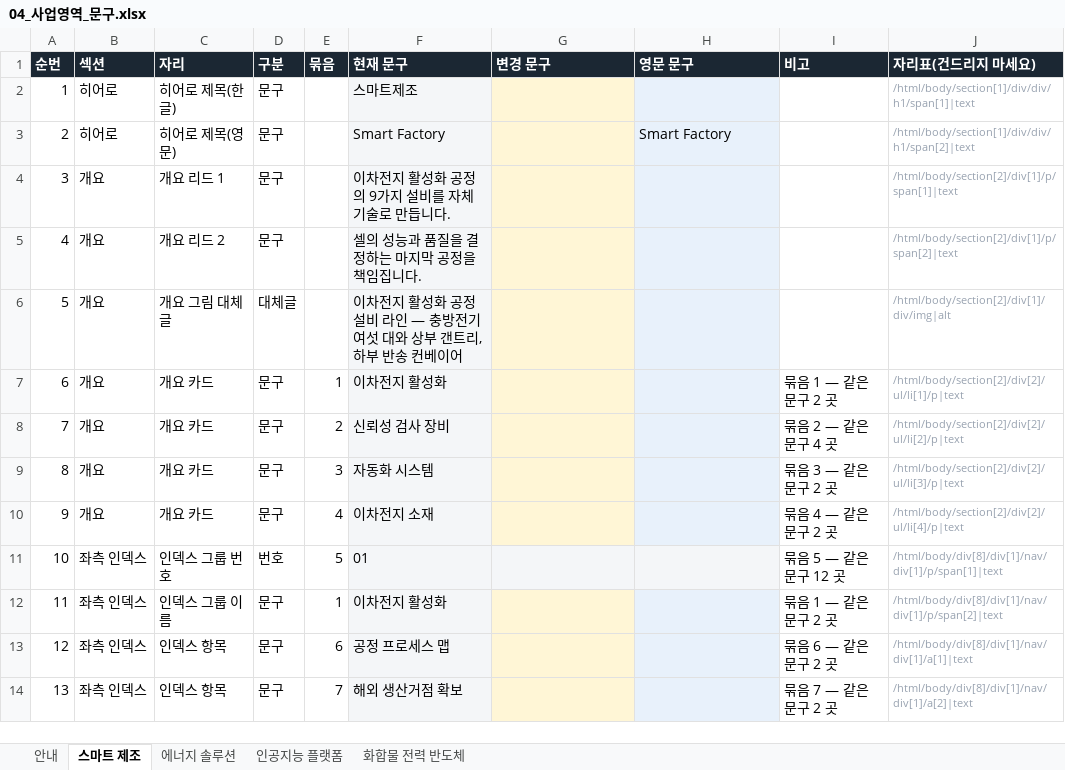
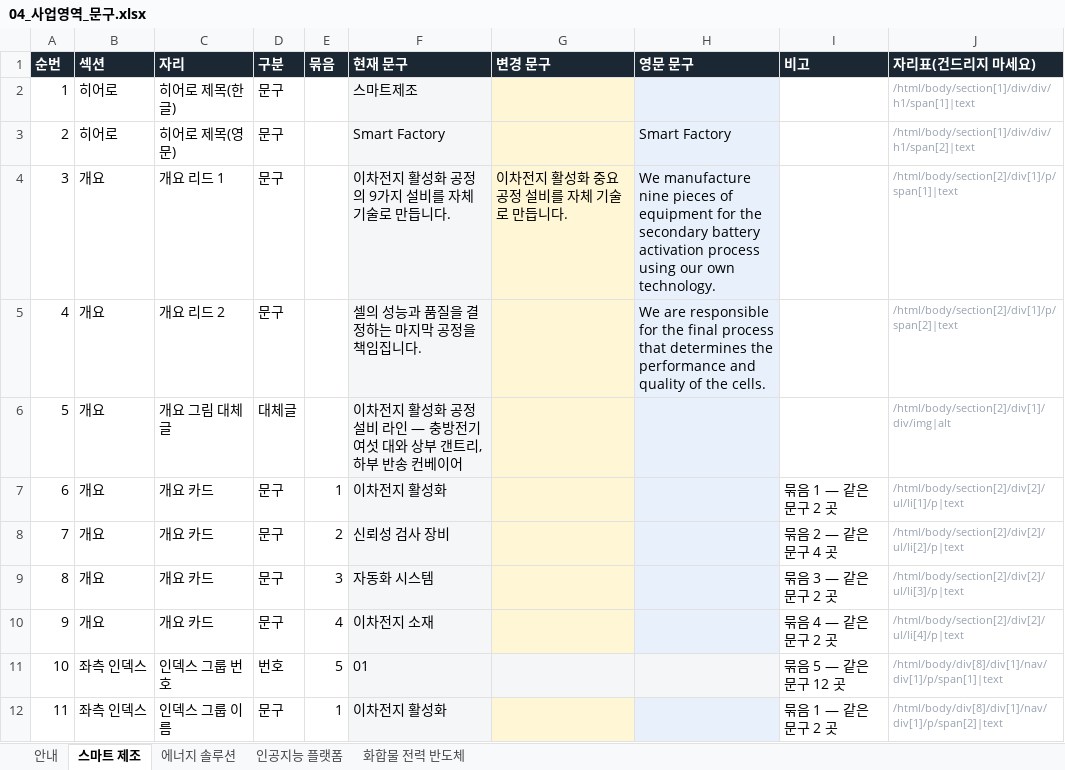
Before and after one commit to 01hye0ne/apro-website, an Excel workbook: content-export/04_사업영역_문구.xlsx, sheet 스마트 제조, drawn as a sheet; only a part is shown; the shorter side is filled out with more unchanged rows; values as stored, in another font and other column widths than the file's, no borders; the diff covers the shown part only; the diff names each change by its address in the sheet, - before the commit and + after, or states it on an @@ line.

```diff
--- a/content-export/04_사업영역_문구.xlsx (sheet 스마트 제조)
+++ b/content-export/04_사업영역_문구.xlsx (sheet 스마트 제조)
-G4 (변경 문구): (empty)
+G4 (변경 문구): 이차전지 활성화 중요 공정 설비를 자체 기술로 만듭니다.
-H4 (영문 문구): (empty)
+H4 (영문 문구): We manufacture nine pieces of equipment for the secondary battery activation process using our own technology.
-H5 (영문 문구): (empty)
+H5 (영문 문구): We are responsible for the final process that determines the performance and quality of the cells.
```
Also changed, not shown: 32 edited cells elsewhere in this sheet.
